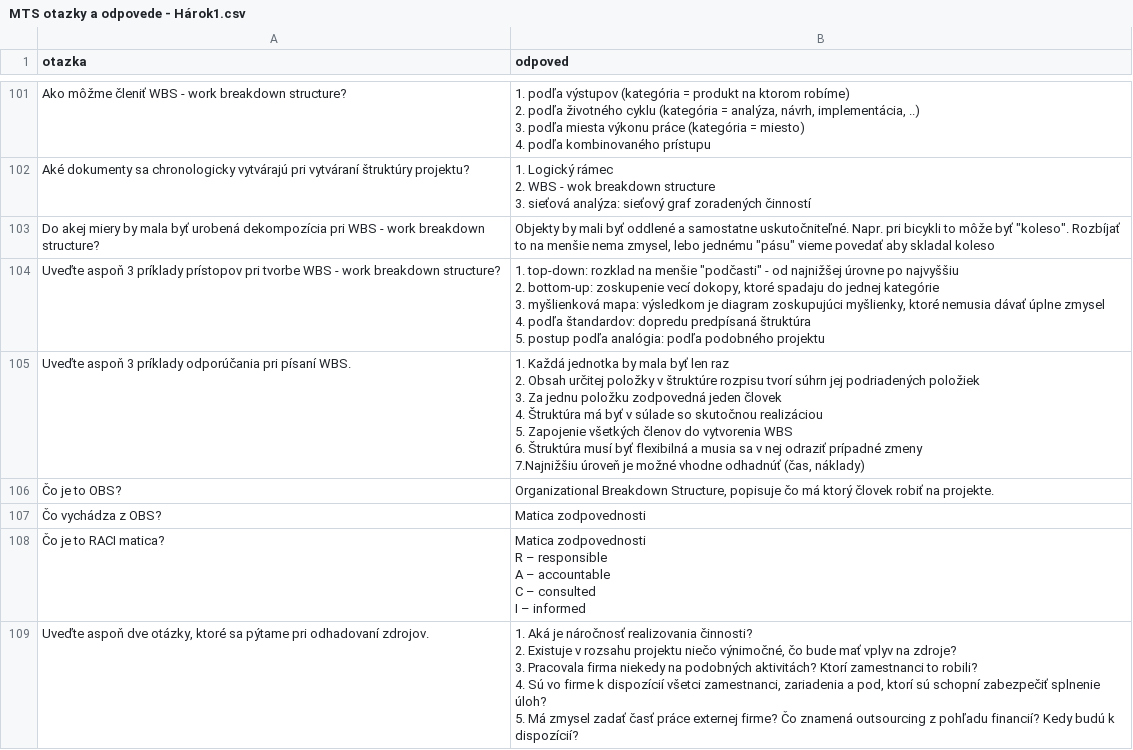
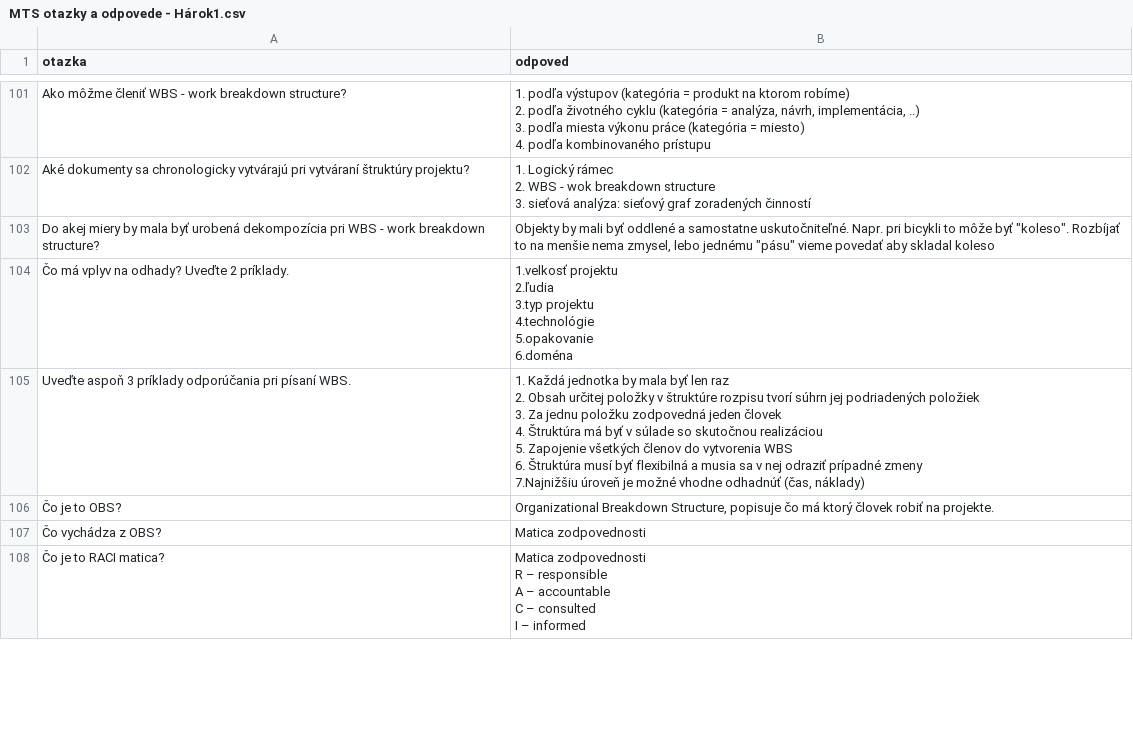
Before and after one commit to marekjanec/tester, a CSV file: MTS otazky a odpovede - Hárok1.csv, drawn as a sheet; only a part is shown, gaps mark what is left out; removed rows and columns are numbered as before the commit, all else as after; ↵ is a line break in a cell; the diff covers the shown part only; the diff names each change by its address in the sheet, - before the commit and + after, or states it on an @@ line.

```diff
--- a/MTS otazky a odpovede - Hárok1.csv
+++ b/MTS otazky a odpovede - Hárok1.csv
-row 104: Uveďte aspoň 3 príklady prístopov pri tvorbe WBS - work breakdown structure? | 1. top-down: rozklad na menšie "podčasti" - od najnižšej úrovne po najvyššiu ↵ 2. bottom-up: zoskupenie vecí dokopy, ktoré spadaju do jednej kategórie ↵ 3. myšlienková mapa: výsledkom je diagram zoskupujúci myšlienky, ktoré nemusia dávať úplne zmysel ↵ 4. podľa štandardov: dopredu predpísaná štruktúra ↵ 5. postup podľa analógia: podľa podobného projektu
+row 104: Čo má vplyv na odhady? Uveďte 2 príklady. | 1.velkosť projektu ↵ 2.ľudia ↵ 3.typ projektu ↵ 4.technológie ↵ 5.opakovanie ↵ 6.doména
-row 109: Uveďte aspoň dve otázky, ktoré sa pýtame pri odhadovaní zdrojov. | 1. Aká je náročnosť realizovania činnosti? ↵ 2. Existuje v rozsahu projektu niečo výnimočné, čo bude mať vplyv na zdroje? ↵ 3. Pracovala firma niekedy na podobných aktivitách? Ktorí zamestnanci to robili? ↵ 4. Sú vo firme k dispozícií všetci zamestnanci, zariadenia a pod, ktorí sú schopní zabezpečiť splnenie úloh? ↵ 5. Má zmysel zadať časť práce externej firme? Čo znamená outsourcing z pohľadu financií? Kedy budú k dispozícií?
```
Also changed, not shown: 19 added rows, 18 removed rows and 1 edited cell elsewhere in this file.
